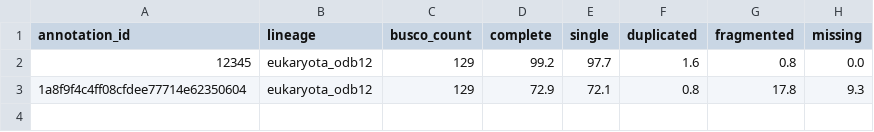
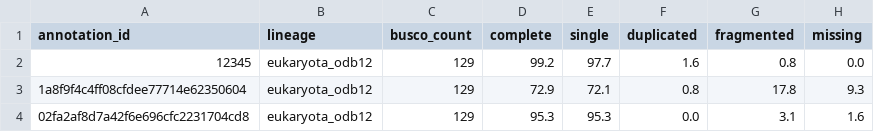
Before and after one commit to apollo994/BUSCO-tracker, a TSV file: BUSCO.tsv, drawn as a sheet; the diff names each change by its address in the sheet, - before the commit and + after, or states it on an @@ line.

```diff
--- a/BUSCO.tsv
+++ b/BUSCO.tsv
+row 4: 02fa2af8d7a42f6e696cfc2231704cd8 | eukaryota_odb12 | 129 | 95.3 | 95.3 | 0.0 | 3.1 | 1.6
```
Also changed, not shown: log.tsv.
